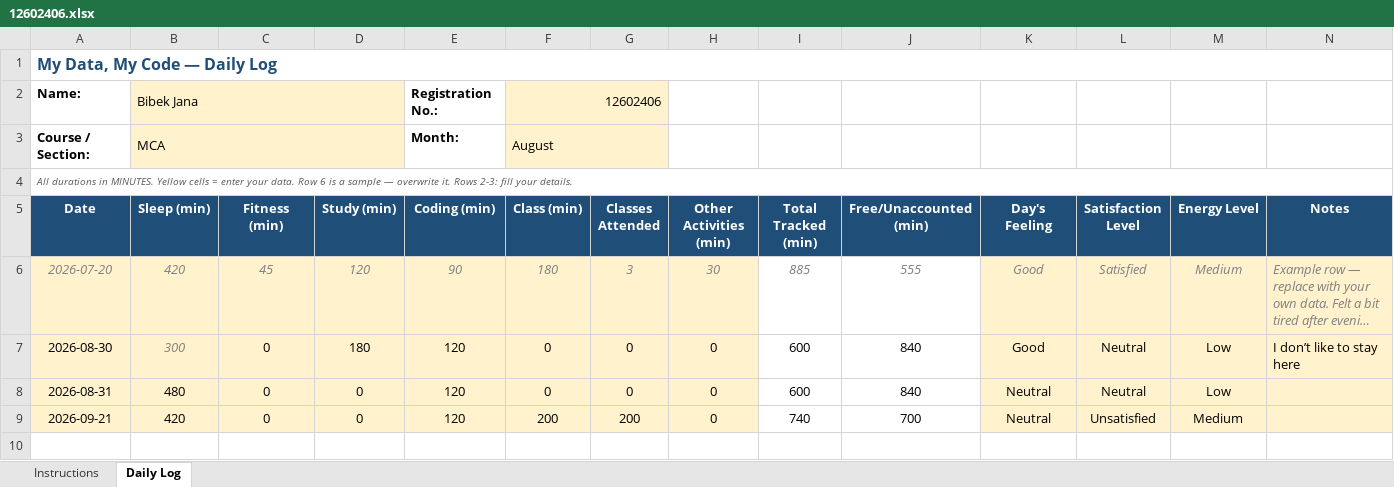
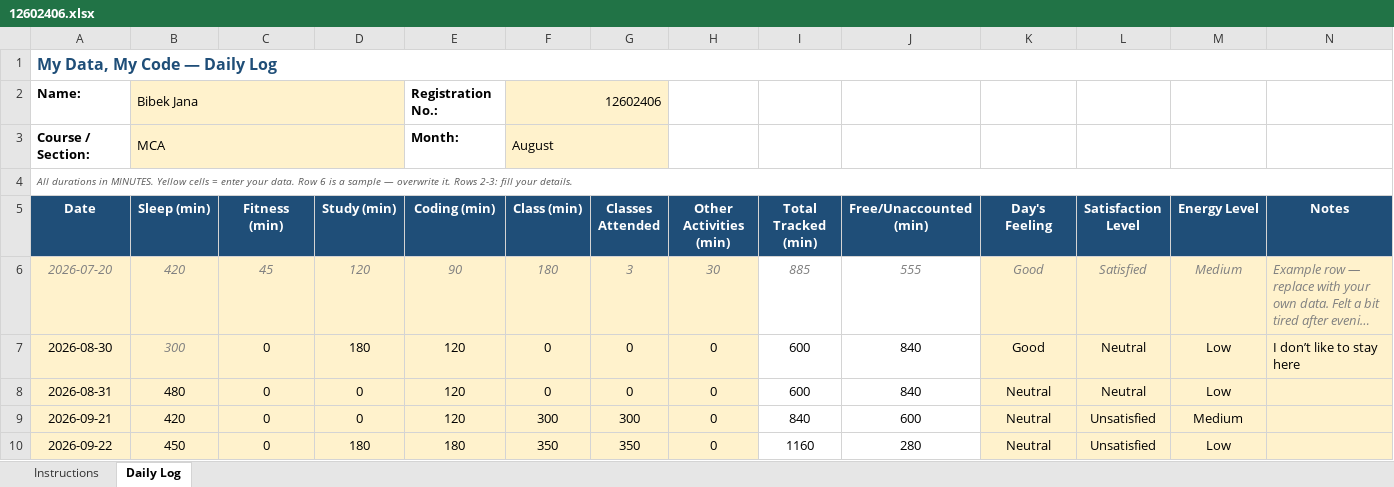
Before and after one commit to bibekdotdev/CAP776, an Excel workbook: 12602406.xlsx, sheet Daily Log, drawn as a sheet; long unchanged cells end in …; values as stored, in another font and other column widths than the file's, no borders; conditional formats not drawn; the diff names each change by its address in the sheet, - before the commit and + after, or states it on an @@ line.

Commit message:
add

```diff
--- a/12602406.xlsx (sheet Daily Log)
+++ b/12602406.xlsx (sheet Daily Log)
-F9 (Class (min)): 200
+F9 (Class (min)): 300
-G9 (Classes Attended): 200
+G9 (Classes Attended): 300
-I9 (Total Tracked (min)): 740
+I9 (Total Tracked (min)): 840
-J9 (Free/Unaccounted (min)): 700
+J9 (Free/Unaccounted (min)): 600
+row 10: 2026-09-22 | 450 | 0 | 180 | 180 | 350 | 350 | 0 | 1160 | 280 | Neutral | Unsatisfied | Low
```
